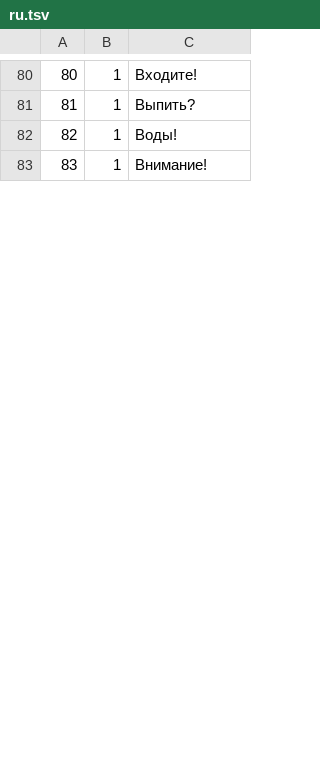
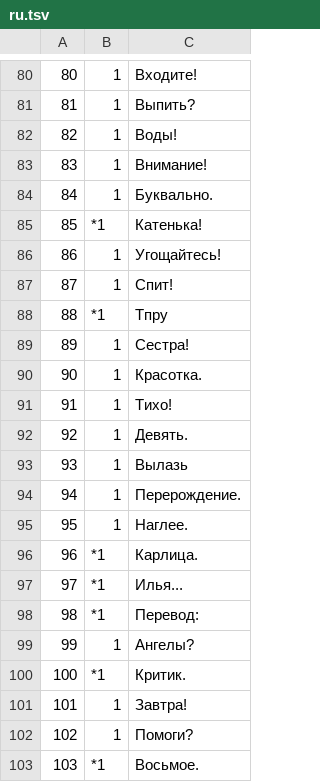
Before and after one commit to aconeil/Readability, a TSV file: sentences/ru.tsv, drawn as a sheet; only a part is shown, gaps mark what is left out; the diff covers the shown part only; the diff names each change by its address in the sheet, - before the commit and + after, or states it on an @@ line.

Commit message:
new ru sentences

```diff
--- a/sentences/ru.tsv
+++ b/sentences/ru.tsv
+row 84: 84 | 1 | Буквально.
+row 85: 85 | *1 | Катенька!
+row 86: 86 | 1 | Угощайтесь!
+row 87: 87 | 1 | Спит!
+row 88: 88 | *1 | Тпру
+row 89: 89 | 1 | Сестра!
+row 90: 90 | 1 | Красотка.
+row 91: 91 | 1 | Тихо!
+row 92: 92 | 1 | Девять.
+row 93: 93 | 1 | Вылазь
+row 94: 94 | 1 | Перерождение.
+row 95: 95 | 1 | Наглее.
+row 96: 96 | *1 | Карлица.
+row 97: 97 | *1 | Илья...
+row 98: 98 | *1 | Перевод:
+row 99: 99 | 1 | Ангелы?
+row 100: 100 | *1 | Критик.
+row 101: 101 | 1 | Завтра!
+row 102: 102 | 1 | Помоги?
+row 103: 103 | *1 | Восьмое.
```
Also changed, not shown: 18 added rows and row numbers in column A elsewhere in this file, sentences/exclusions/ru.tsv.
